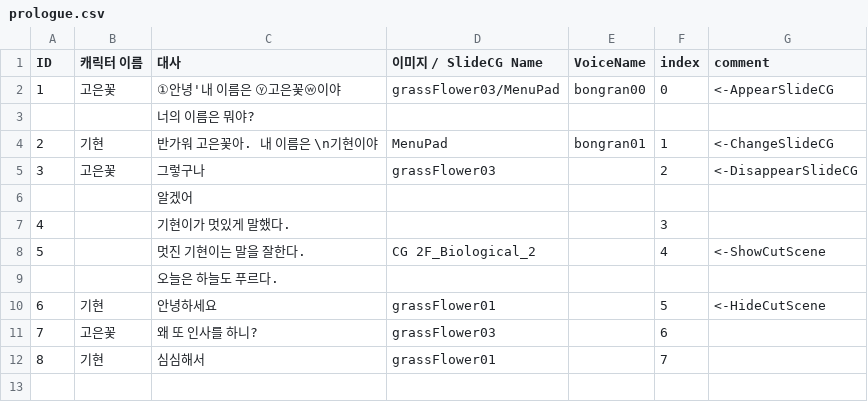
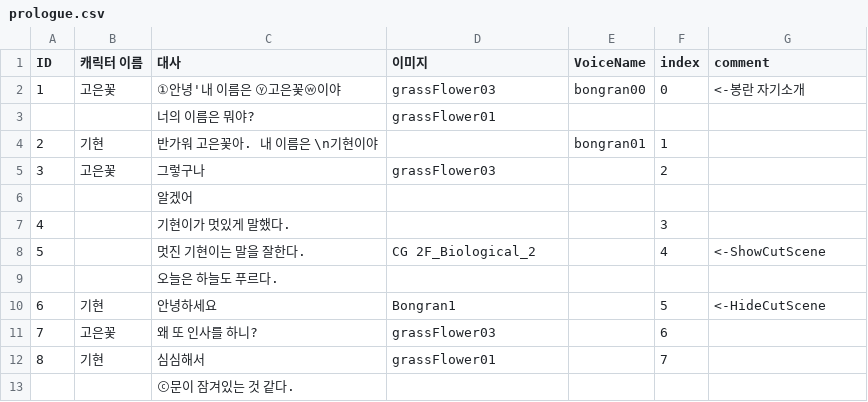
Before and after one commit to teagh82/Click-RetroFashion, a CSV file: Assets/Resources/prologue.csv, drawn as a sheet; the diff names each change by its address in the sheet, - before the commit and + after, or states it on an @@ line.

```diff
--- a/Assets/Resources/prologue.csv
+++ b/Assets/Resources/prologue.csv
-D1: 이미지 / SlideCG Name
+D1: 이미지
-D2 (이미지): grassFlower03/MenuPad
+D2 (이미지): grassFlower03
-G2 (comment): <-AppearSlideCG
+G2 (comment): <-봉란 자기소개
-D3 (이미지): (empty)
+D3 (이미지): grassFlower01
-D4 (이미지): MenuPad
+D4 (이미지): (empty)
-G4 (comment): <-ChangeSlideCG
+G4 (comment): (empty)
-G5 (comment): <-DisappearSlideCG
+G5 (comment): (empty)
-D10 (이미지): grassFlower01
+D10 (이미지): Bongran1
+row 13:  |  | ⓒ문이 잠겨있는 것 같다.
```
Also changed, not shown: 3 other files.
